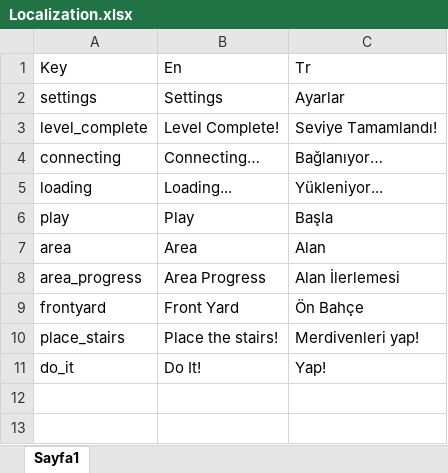
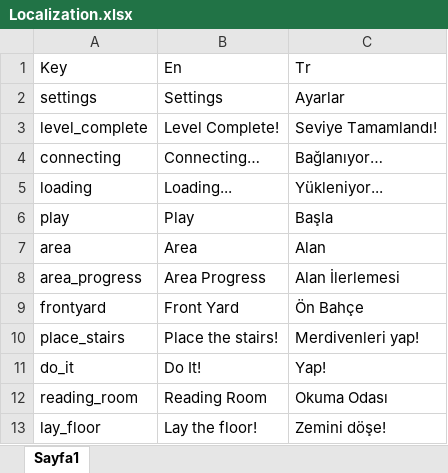
Before and after one commit to ExpCrow/word-game-levels, an Excel workbook: localization/Localization.xlsx, sheet Sayfa1, drawn as a sheet; values as stored, in another font and other column widths than the file's, no borders; the diff names each change by its address in the sheet, - before the commit and + after, or states it on an @@ line.

```diff
--- a/localization/Localization.xlsx (sheet Sayfa1)
+++ b/localization/Localization.xlsx (sheet Sayfa1)
+row 12: reading_room | Reading Room | Okuma Odası
+row 13: lay_floor | Lay the floor! | Zemini döşe!
```
Also changed, not shown: 3 other files.
